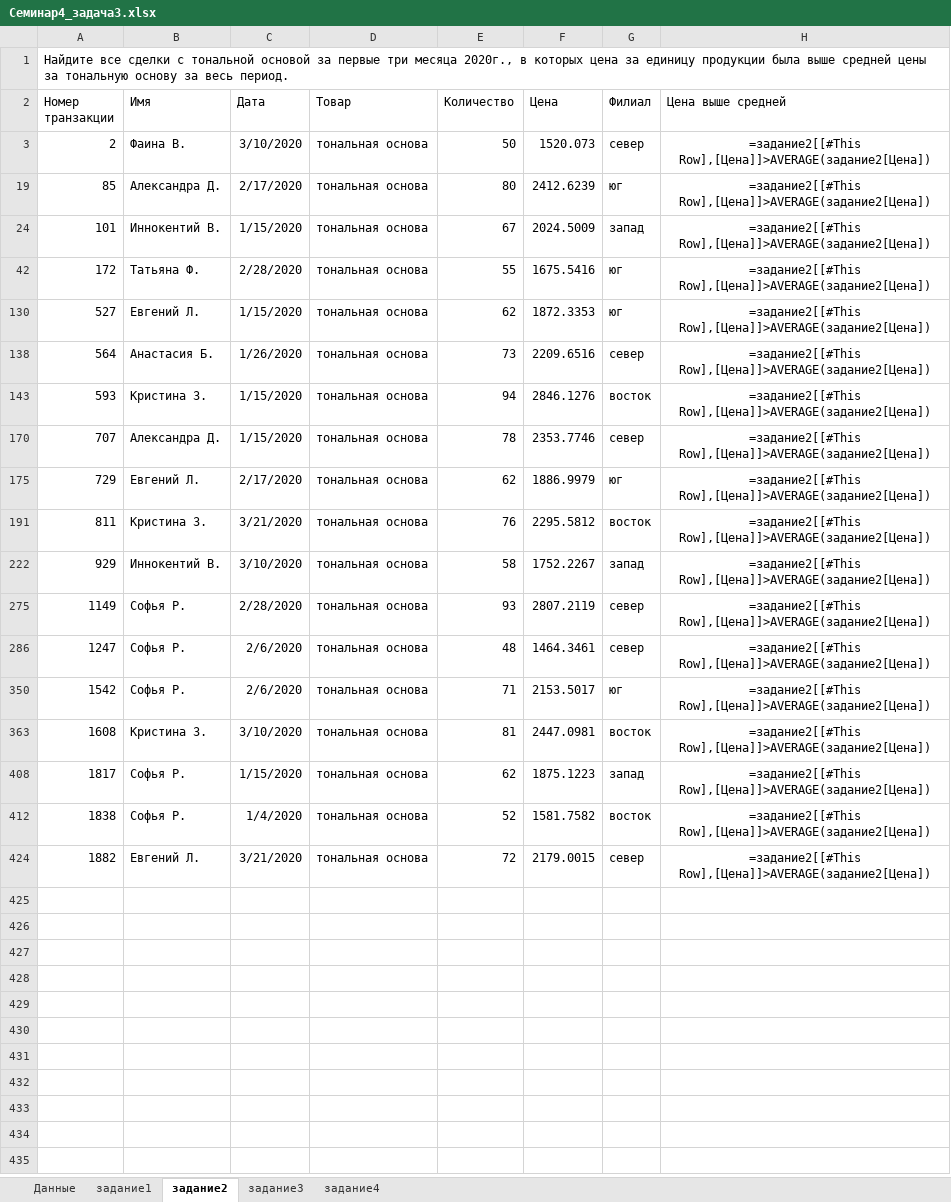
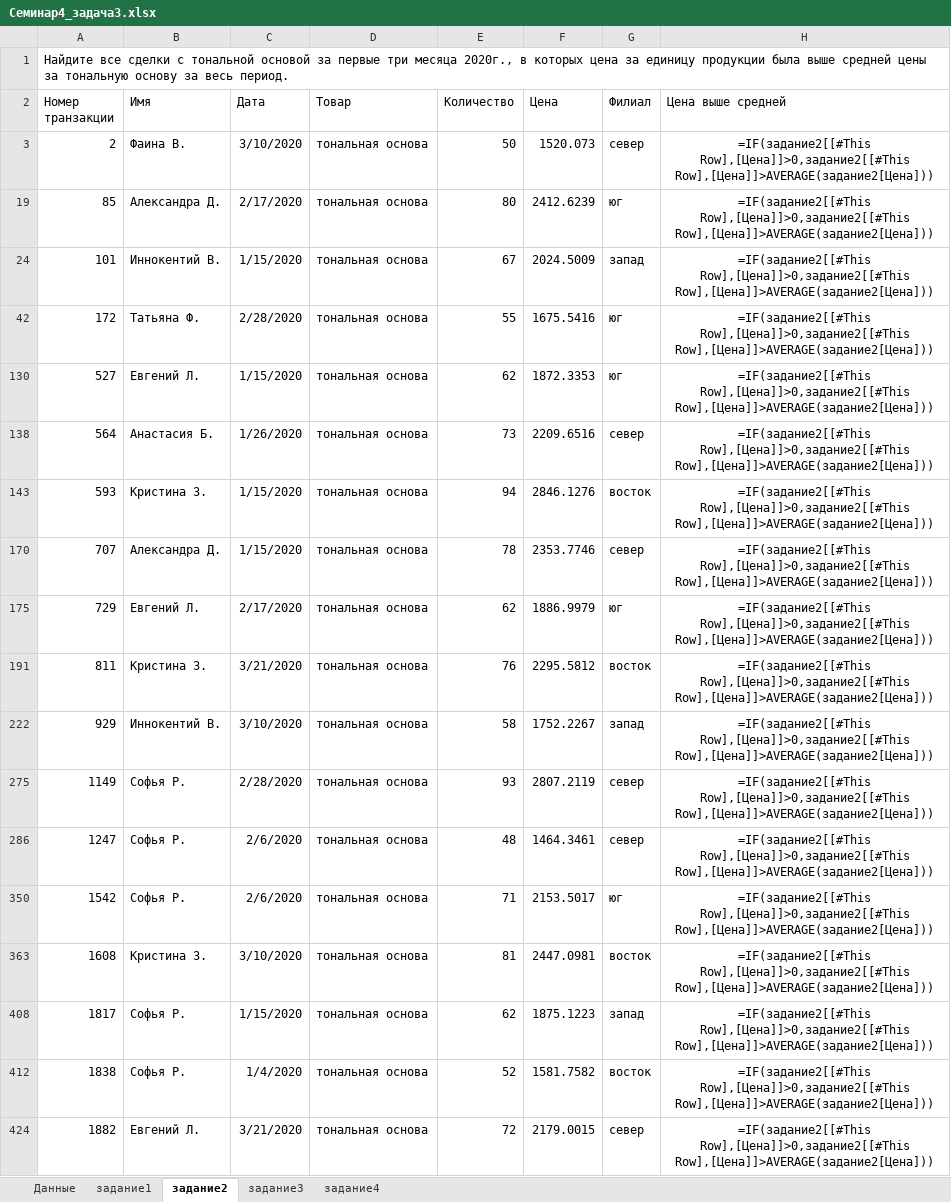
Before and after one commit to po100lit/GeekBrains, an Excel workbook: excel_basics/dz4/Семинар4_задача3.xlsx, sheet задание2, drawn as a sheet; values as stored, in another font and other column widths than the file's, no borders; formulas are shown in place of their values; table styles not drawn; the diff names each change by its address in the sheet, - before the commit and + after, or states it on an @@ line.

Commit message:
add excel dz5

```diff
--- a/excel_basics/dz4/Семинар4_задача3.xlsx (sheet задание2)
+++ b/excel_basics/dz4/Семинар4_задача3.xlsx (sheet задание2)
-H3 (Цена выше средней): =задание2[[#This Row],[Цена]]>AVERAGE(задание2[Цена])
+H3 (Цена выше средней): =IF(задание2[[#This Row],[Цена]]>0,задание2[[#This Row],[Цена]]>AVERAGE(задание2[Цена]))
-H19 (Цена выше средней): =задание2[[#This Row],[Цена]]>AVERAGE(задание2[Цена])
+H19 (Цена выше средней): =IF(задание2[[#This Row],[Цена]]>0,задание2[[#This Row],[Цена]]>AVERAGE(задание2[Цена]))
-H24 (Цена выше средней): =задание2[[#This Row],[Цена]]>AVERAGE(задание2[Цена])
+H24 (Цена выше средней): =IF(задание2[[#This Row],[Цена]]>0,задание2[[#This Row],[Цена]]>AVERAGE(задание2[Цена]))
-H42 (Цена выше средней): =задание2[[#This Row],[Цена]]>AVERAGE(задание2[Цена])
+H42 (Цена выше средней): =IF(задание2[[#This Row],[Цена]]>0,задание2[[#This Row],[Цена]]>AVERAGE(задание2[Цена]))
-H130 (Цена выше средней): =задание2[[#This Row],[Цена]]>AVERAGE(задание2[Цена])
+H130 (Цена выше средней): =IF(задание2[[#This Row],[Цена]]>0,задание2[[#This Row],[Цена]]>AVERAGE(задание2[Цена]))
-H138 (Цена выше средней): =задание2[[#This Row],[Цена]]>AVERAGE(задание2[Цена])
+H138 (Цена выше средней): =IF(задание2[[#This Row],[Цена]]>0,задание2[[#This Row],[Цена]]>AVERAGE(задание2[Цена]))
-H143 (Цена выше средней): =задание2[[#This Row],[Цена]]>AVERAGE(задание2[Цена])
+H143 (Цена выше средней): =IF(задание2[[#This Row],[Цена]]>0,задание2[[#This Row],[Цена]]>AVERAGE(задание2[Цена]))
-H170 (Цена выше средней): =задание2[[#This Row],[Цена]]>AVERAGE(задание2[Цена])
+H170 (Цена выше средней): =IF(задание2[[#This Row],[Цена]]>0,задание2[[#This Row],[Цена]]>AVERAGE(задание2[Цена]))
-H175 (Цена выше средней): =задание2[[#This Row],[Цена]]>AVERAGE(задание2[Цена])
+H175 (Цена выше средней): =IF(задание2[[#This Row],[Цена]]>0,задание2[[#This Row],[Цена]]>AVERAGE(задание2[Цена]))
-H191 (Цена выше средней): =задание2[[#This Row],[Цена]]>AVERAGE(задание2[Цена])
+H191 (Цена выше средней): =IF(задание2[[#This Row],[Цена]]>0,задание2[[#This Row],[Цена]]>AVERAGE(задание2[Цена]))
-H222 (Цена выше средней): =задание2[[#This Row],[Цена]]>AVERAGE(задание2[Цена])
+H222 (Цена выше средней): =IF(задание2[[#This Row],[Цена]]>0,задание2[[#This Row],[Цена]]>AVERAGE(задание2[Цена]))
-H275 (Цена выше средней): =задание2[[#This Row],[Цена]]>AVERAGE(задание2[Цена])
+H275 (Цена выше средней): =IF(задание2[[#This Row],[Цена]]>0,задание2[[#This Row],[Цена]]>AVERAGE(задание2[Цена]))
-H286 (Цена выше средней): =задание2[[#This Row],[Цена]]>AVERAGE(задание2[Цена])
+H286 (Цена выше средней): =IF(задание2[[#This Row],[Цена]]>0,задание2[[#This Row],[Цена]]>AVERAGE(задание2[Цена]))
-H350 (Цена выше средней): =задание2[[#This Row],[Цена]]>AVERAGE(задание2[Цена])
+H350 (Цена выше средней): =IF(задание2[[#This Row],[Цена]]>0,задание2[[#This Row],[Цена]]>AVERAGE(задание2[Цена]))
-H363 (Цена выше средней): =задание2[[#This Row],[Цена]]>AVERAGE(задание2[Цена])
+H363 (Цена выше средней): =IF(задание2[[#This Row],[Цена]]>0,задание2[[#This Row],[Цена]]>AVERAGE(задание2[Цена]))
-H408 (Цена выше средней): =задание2[[#This Row],[Цена]]>AVERAGE(задание2[Цена])
+H408 (Цена выше средней): =IF(задание2[[#This Row],[Цена]]>0,задание2[[#This Row],[Цена]]>AVERAGE(задание2[Цена]))
-H412 (Цена выше средней): =задание2[[#This Row],[Цена]]>AVERAGE(задание2[Цена])
+H412 (Цена выше средней): =IF(задание2[[#This Row],[Цена]]>0,задание2[[#This Row],[Цена]]>AVERAGE(задание2[Цена]))
-H424 (Цена выше средней): =задание2[[#This Row],[Цена]]>AVERAGE(задание2[Цена])
+H424 (Цена выше средней): =IF(задание2[[#This Row],[Цена]]>0,задание2[[#This Row],[Цена]]>AVERAGE(задание2[Цена]))
```
Also changed, not shown: 3 other files.
